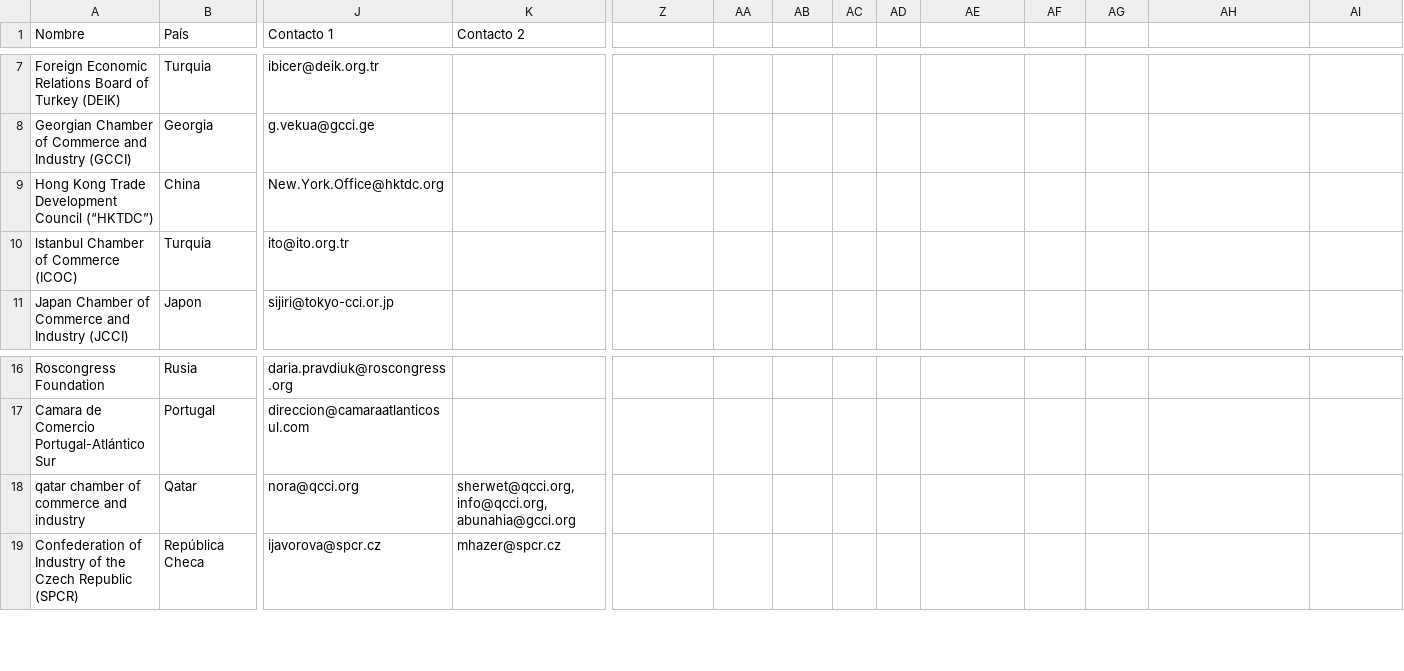
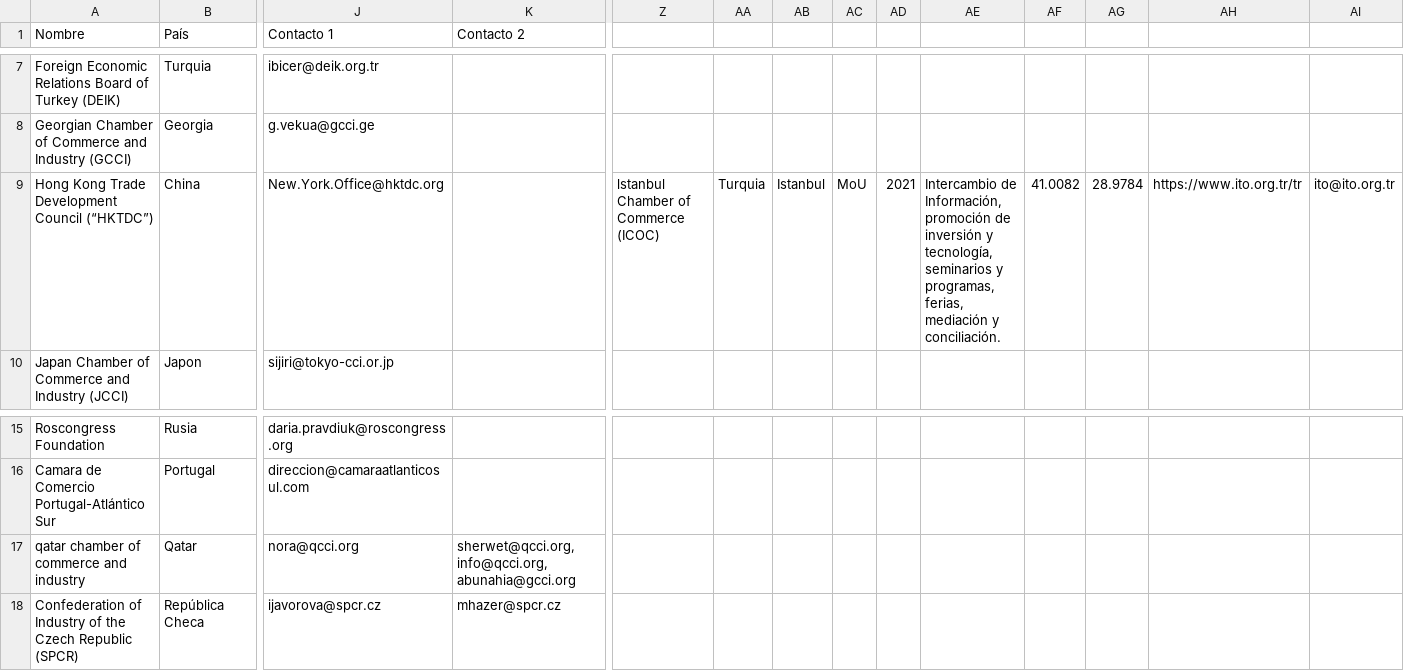
Before and after one commit to MateoFagundezEstevez/alianzasworldwide, a CSV file: alianzas.csv, drawn as a sheet; only a part is shown, gaps mark what is left out; removed rows and columns are numbered as before the commit, all else as after; rows hold the shown columns only; ↵ is a line break in a cell; the diff names each change by its address in the sheet, - before the commit and + after, or states it on an @@ line.

Commit message:
Update alianzas.csv

```diff
--- a/alianzas.csv
+++ b/alianzas.csv
-Z9: (empty)
+Z9: lstanbul Chamber of Commerce ↵ (ICOC)
-AA9: (empty)
+AA9: Turquia
-AB9: (empty)
+AB9: Istanbul
-AC9: (empty)
+AC9: MoU
-AD9: (empty)
+AD9: 2021
-AE9: (empty)
+AE9: Intercambio de Información, promoción de inversión y tecnología, seminarios y programas, ferias, mediación y conciliación.
-AF9: (empty)
+AF9: 41.0082
-AG9: (empty)
+AG9: 28.9784
-AH9: (empty)
+AH9: https://www.ito.org.tr/tr
-AI9: (empty)
+AI9: ito@ito.org.tr
-row 10: lstanbul Chamber of Commerce ↵ (ICOC) | Turquia | ito@ito.org.tr
-K17 (Contacto 2): sherwet@qcci.org, ↵ info@qcci.org, ↵ abunahia@gcci.org
+K17 (Contacto 2): sherwet@qcci.org, ↵ info@qcci.org,abunahia@gcci.org
```
